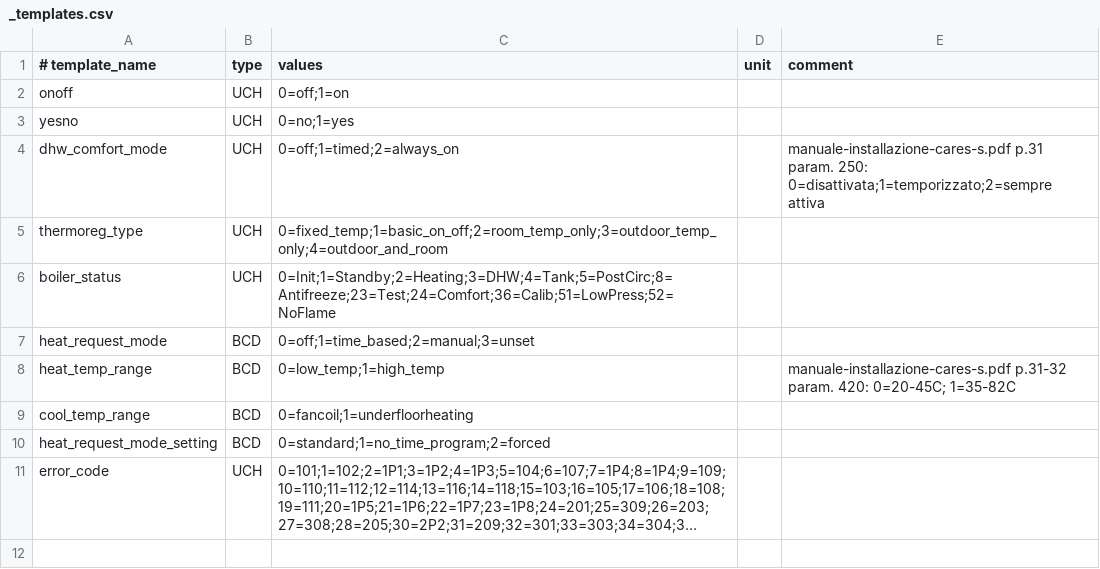
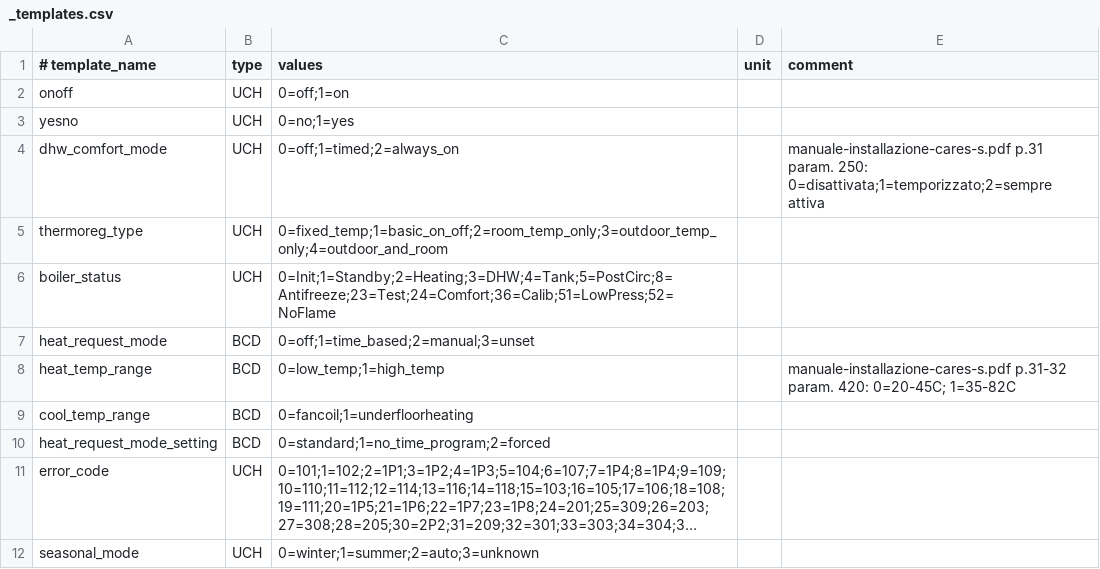
Before and after one commit to Syax89/Ariston-Cares-S-Ebusd, a CSV file: _templates.csv, drawn as a sheet; long unchanged cells end in …; the diff names each change by its address in the sheet, - before the commit and + after, or states it on an @@ line.

Commit message:
Fix enum decodings: seasonal_mode template, onoff types

```diff
--- a/_templates.csv
+++ b/_templates.csv
+row 12: seasonal_mode | UCH | 0=winter;1=summer;2=auto;3=unknown
```
